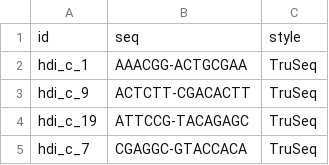
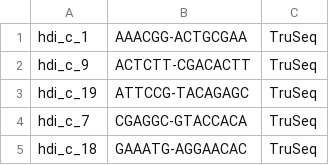
Before and after one commit to MacCampbell/dsm-omics, a TSV file: demultiplex/somm515.tsv, drawn as a sheet; only a part is shown; the shorter side is filled out with more unchanged rows.

Commit message:
removing column names

```diff
--- a/demultiplex/somm515.tsv
+++ b/demultiplex/somm515.tsv
@@ -1,2 +1 @@
-id	seq	style
 hdi_c_1	AAACGG-ACTGCGAA	TruSeq
```
Also changed, not shown: demultiplex/somm516.tsv, demultiplex/somm517.tsv, 1 other file.
